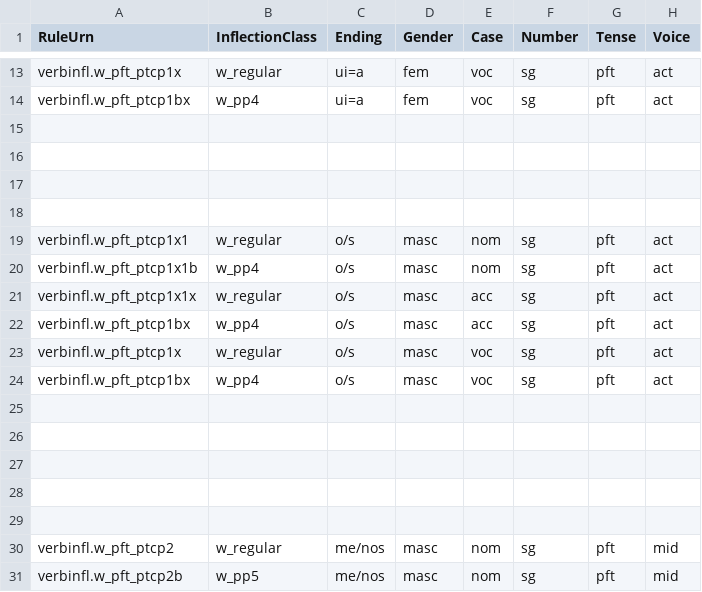
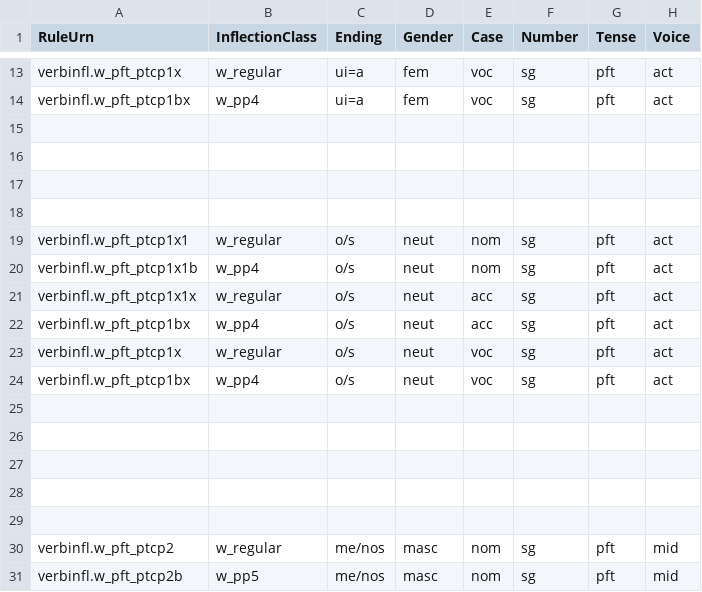
Before and after one commit to neelsmith/greeklang, a CSV file: morphology/sampledata/smyth/rules-csv/participles/w_perfect.csv, drawn as a sheet; only a part is shown, gaps mark what is left out.

Commit message:
Fix typo

```diff
--- a/morphology/sampledata/smyth/rules-csv/participles/w_perfect.csv
+++ b/morphology/sampledata/smyth/rules-csv/participles/w_perfect.csv
@@ -18,8 +18,8 @@ verbinfl.w_pft_ptcp1bx,w_pp4,ui=a,fem,voc,sg,pft,act
 
-verbinfl.w_pft_ptcp1x1,w_regular,o/s,masc,nom,sg,pft,act
-verbinfl.w_pft_ptcp1x1b,w_pp4,o/s,masc,nom,sg,pft,act
-verbinfl.w_pft_ptcp1x1x,w_regular,o/s,masc,acc,sg,pft,act
-verbinfl.w_pft_ptcp1bx,w_pp4,o/s,masc,acc,sg,pft,act
-verbinfl.w_pft_ptcp1x,w_regular,o/s,masc,voc,sg,pft,act
-verbinfl.w_pft_ptcp1bx,w_pp4,o/s,masc,voc,sg,pft,act
+verbinfl.w_pft_ptcp1x1,w_regular,o/s,neut,nom,sg,pft,act
+verbinfl.w_pft_ptcp1x1b,w_pp4,o/s,neut,nom,sg,pft,act
+verbinfl.w_pft_ptcp1x1x,w_regular,o/s,neut,acc,sg,pft,act
+verbinfl.w_pft_ptcp1bx,w_pp4,o/s,neut,acc,sg,pft,act
+verbinfl.w_pft_ptcp1x,w_regular,o/s,neut,voc,sg,pft,act
+verbinfl.w_pft_ptcp1bx,w_pp4,o/s,neut,voc,sg,pft,act
 
```
